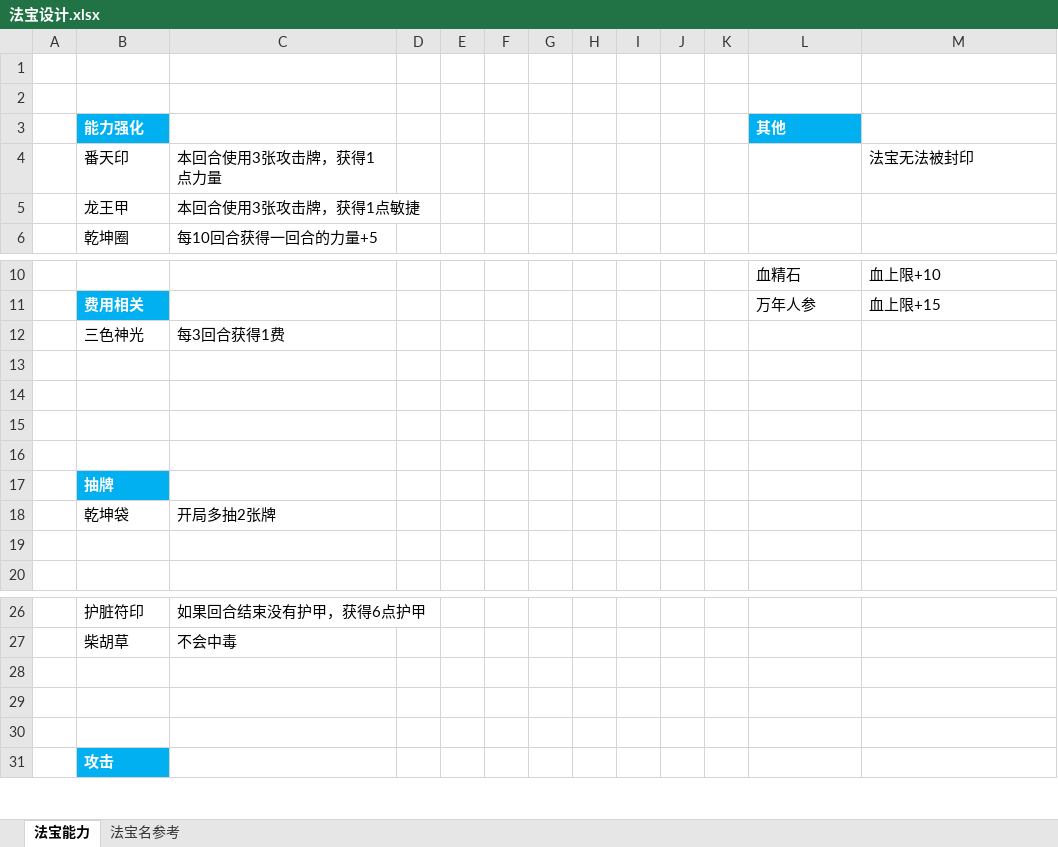
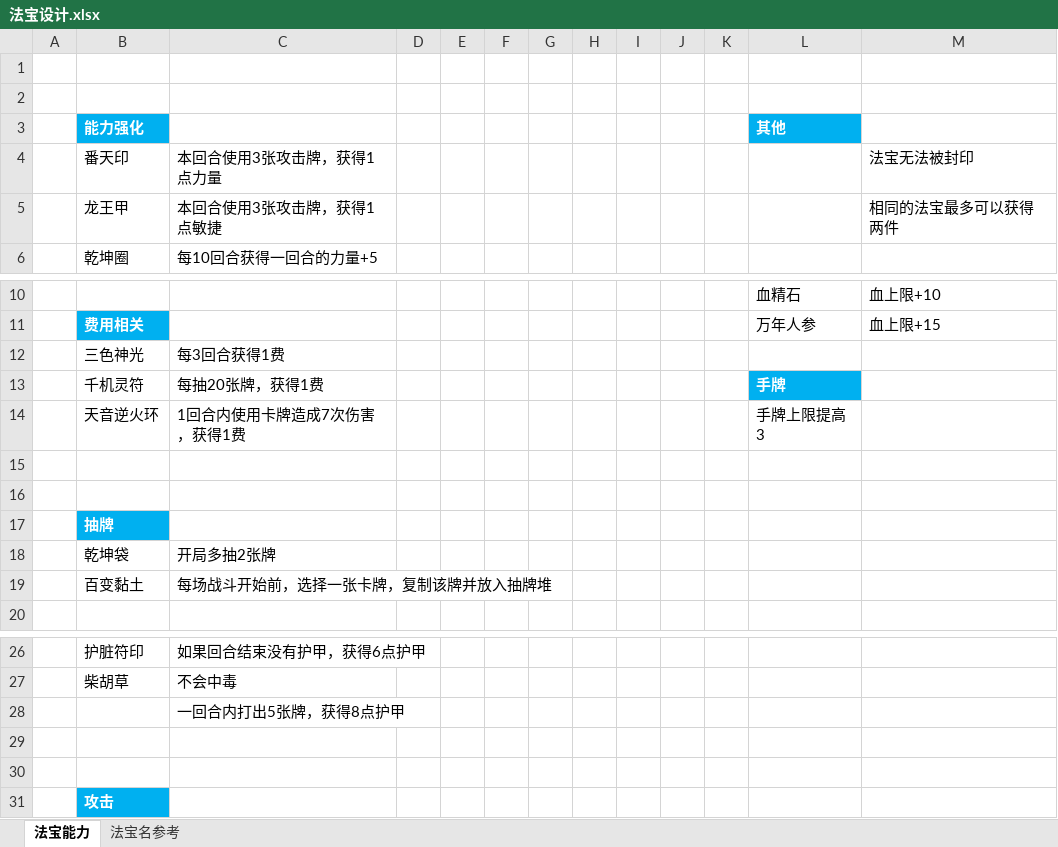
Before and after one commit to tiance7/CardDoc, an Excel workbook: doc/法宝设计.xlsx, sheet 法宝能力, drawn as a sheet; only a part is shown, gaps mark what is left out; values as stored, in another font and other column widths than the file's, no borders; the diff names each change by its address in the sheet, - before the commit and + after, or states it on an @@ line.

```diff
--- a/doc/法宝设计.xlsx (sheet 法宝能力)
+++ b/doc/法宝设计.xlsx (sheet 法宝能力)
-M5: (empty)
+M5: 相同的法宝最多可以获得两件
-row 13: (empty)
+row 13:  | 千机灵符 | 每抽20张牌，获得1费 |  |  |  |  |  |  |  |  | 手牌
-L13 fill: none
+L13 fill: #00B0F0
-row 14: (empty)
+row 14:  | 天音逆火环 | 1回合内使用卡牌造成7次伤害，获得1费 |  |  |  |  |  |  |  |  | 手牌上限提高3
-row 19: (empty)
+row 19:  | 百变黏土 | 每场战斗开始前，选择一张卡牌，复制该牌并放入抽牌堆
-C28: (empty)
+C28: 一回合内打出5张牌，获得8点护甲
```
Also changed, not shown: doc/牌库.xlsx, excel/Buff模板表.xlsx, 5 other files.
